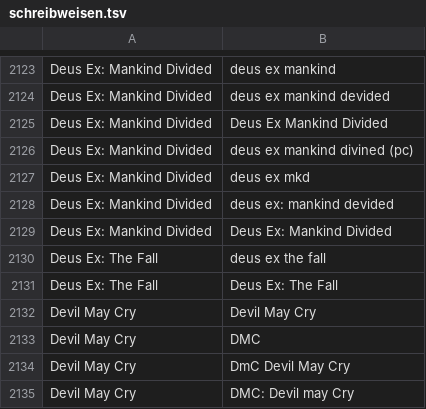
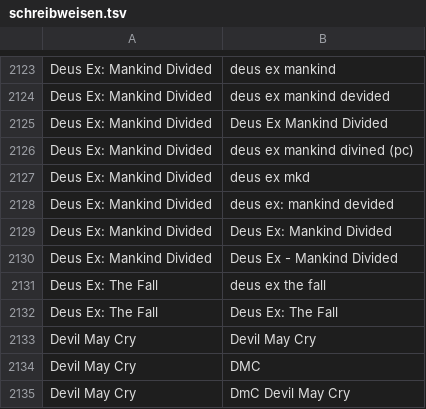
Before and after one commit to VDVC/Survey, a TSV file: daten/schreibweisen.tsv, drawn as a sheet; only a part is shown, gaps mark what is left out; the shorter side is filled out with more unchanged rows; the diff names each change by its address in the sheet, - before the commit and + after, or states it on an @@ line.

```diff
--- a/daten/schreibweisen.tsv
+++ b/daten/schreibweisen.tsv
+row 2130: Deus Ex: Mankind Divided | Deus Ex - Mankind Divided
```
Also changed, not shown: daten/2016/freigabe-alter.tsv, daten/2016/titel.tsv, 3 other files.
